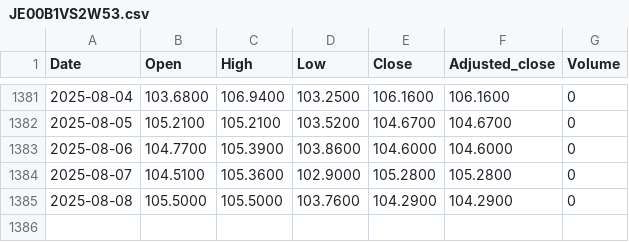
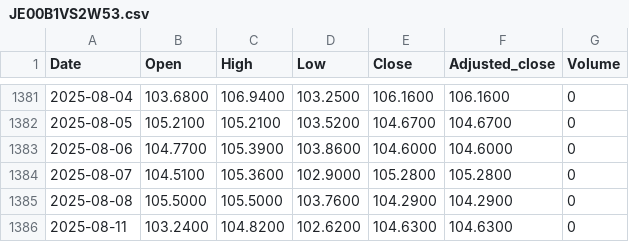
Before and after one commit to zeeke/lofocad, a CSV file: data/JE00B1VS2W53.csv, drawn as a sheet; only a part is shown, gaps mark what is left out; the diff names each change by its address in the sheet, - before the commit and + after, or states it on an @@ line.

```diff
--- a/data/JE00B1VS2W53.csv
+++ b/data/JE00B1VS2W53.csv
+row 1386: 2025-08-11 | 103.2400 | 104.8200 | 102.6200 | 104.6300 | 104.6300 | 0
```
Also changed, not shown: data/GB00B15KXQ89.csv, data/JE00B1VS3002.csv, 7 other files.
